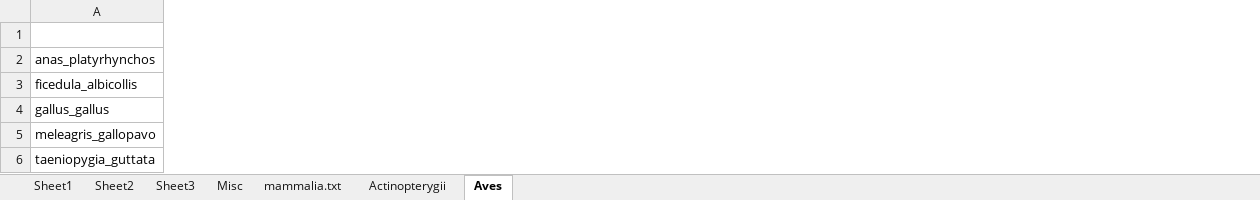
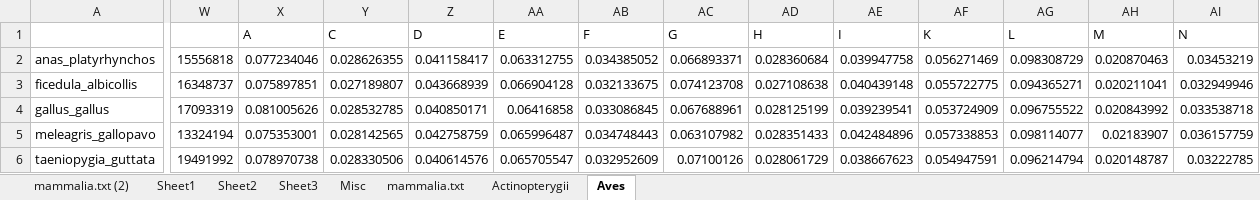
Before and after one commit to PragyaJaiswal/Protein-Sequence-Parser, an Excel workbook: stage/Workbook2.xlsx, sheet Aves, drawn as a sheet; only a part is shown, gaps mark what is left out; values as stored, in another font and other column widths than the file's, no borders; charts and pictures not drawn; the diff covers the shown part only; the diff names each change by its address in the sheet, - before the commit and + after, or states it on an @@ line.

```diff
--- a/stage/Workbook2.xlsx (sheet Aves)
+++ b/stage/Workbook2.xlsx (sheet Aves)
+sheet tab: mammalia.txt (2)
+column W, rows 2-6: 15556818 | 16348737 | 17093319 | 13324194 | 19491992
+column X, rows 1-6: A | 0.077234046 | 0.075897851 | 0.081005626 | 0.075353001 | 0.078970738
+column Y, rows 1-6: C | 0.028626355 | 0.027189807 | 0.028532785 | 0.028142565 | 0.028330506
+column Z, rows 1-6: D | 0.041158417 | 0.043668939 | 0.040850171 | 0.042758759 | 0.040614576
+column AA, rows 1-6: E | 0.063312755 | 0.066904128 | 0.06416858 | 0.065996487 | 0.065705547
+column AB, rows 1-6: F | 0.034385052 | 0.032133675 | 0.033086845 | 0.034748443 | 0.032952609
+column AC, rows 1-6: G | 0.066893371 | 0.074123708 | 0.067688961 | 0.063107982 | 0.07100126
+column AD, rows 1-6: H | 0.028360684 | 0.027108638 | 0.028125199 | 0.028351433 | 0.028061729
+column AE, rows 1-6: I | 0.039947758 | 0.040439148 | 0.039239541 | 0.042484896 | 0.038667623
+column AF, rows 1-6: K | 0.056271469 | 0.055722775 | 0.053724909 | 0.057338853 | 0.054947591
+column AG, rows 1-6: L | 0.098308729 | 0.094365271 | 0.096755522 | 0.098114077 | 0.096214794
+column AH, rows 1-6: M | 0.020870463 | 0.020211041 | 0.020843992 | 0.02183907 | 0.020148787
+column AI, rows 1-6: N | 0.03453219 | 0.032949946 | 0.033538718 | 0.036157759 | 0.03222785
```
Also changed, not shown: 9 added columns elsewhere in this sheet, sheet Actinopterygii, sheet mammalia.txt, sheet Sheet1, charts or pictures, stage/Workbook1.xlsx, 2 other files.
